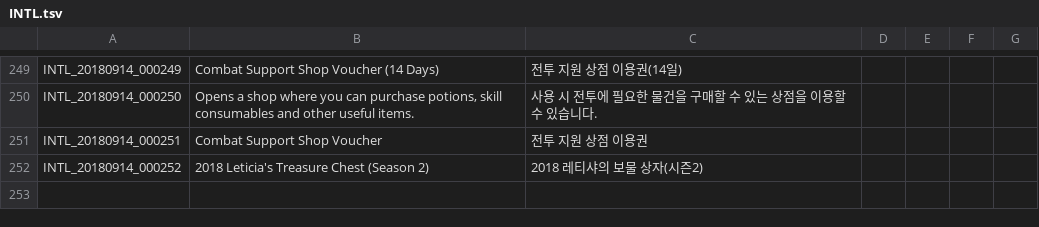
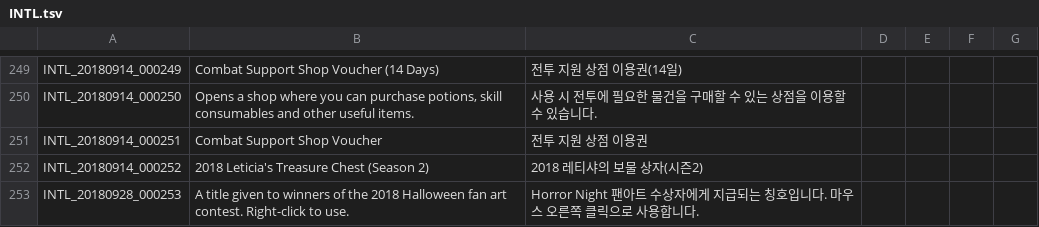
Before and after one commit to riotrick/PortugueseTranslation, a TSV file: INTL.tsv, drawn as a sheet; only a part is shown, gaps mark what is left out; the diff names each change by its address in the sheet, - before the commit and + after, or states it on an @@ line.

```diff
--- a/INTL.tsv
+++ b/INTL.tsv
+row 253: INTL_20180928_000253 | A title given to winners of the 2018 Halloween fan art contest. Right-click to use. | Horror Night 팬아트 수상자에게 지급되는 칭호입니다. 마우스 오른쪽 클릭으로 사용합니다.
```
Also changed, not shown: QUEST_UNUSED.tsv, UI.tsv, 6 other files.
